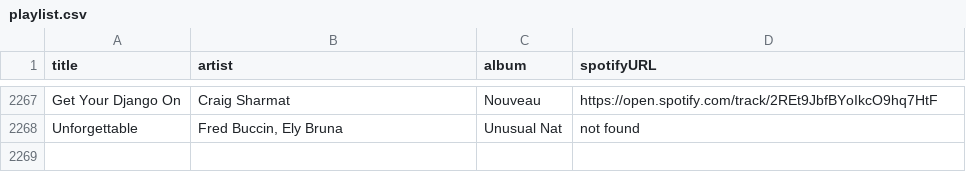
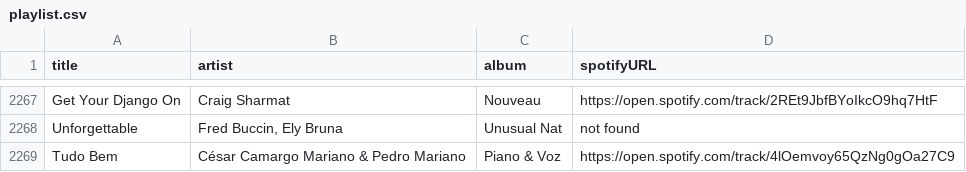
Before and after one commit to albertollamaso/best-bossa-nova-and-jazz-playlist, a CSV file: playlist.csv, drawn as a sheet; only a part is shown, gaps mark what is left out; the diff names each change by its address in the sheet, - before the commit and + after, or states it on an @@ line.

```diff
--- a/playlist.csv
+++ b/playlist.csv
+row 2269: Tudo Bem | César Camargo Mariano & Pedro Mariano | Piano & Voz | https://open.spotify.com/track/4lOemvoy65QzNg0gOa27C9
```
Also changed, not shown: 1 other file.
